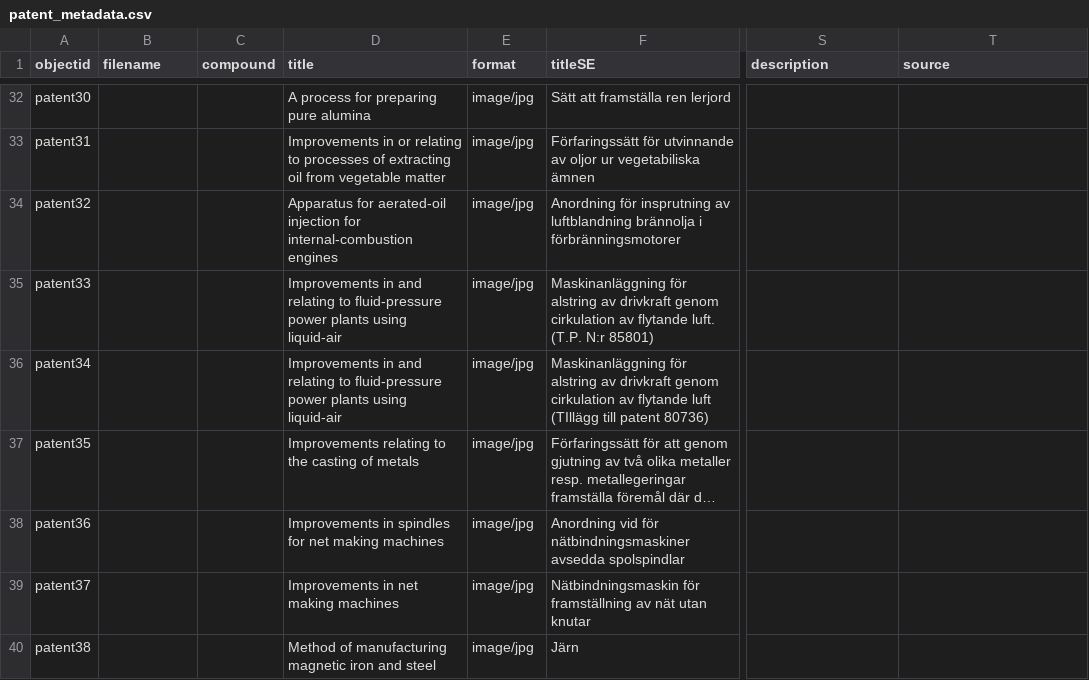
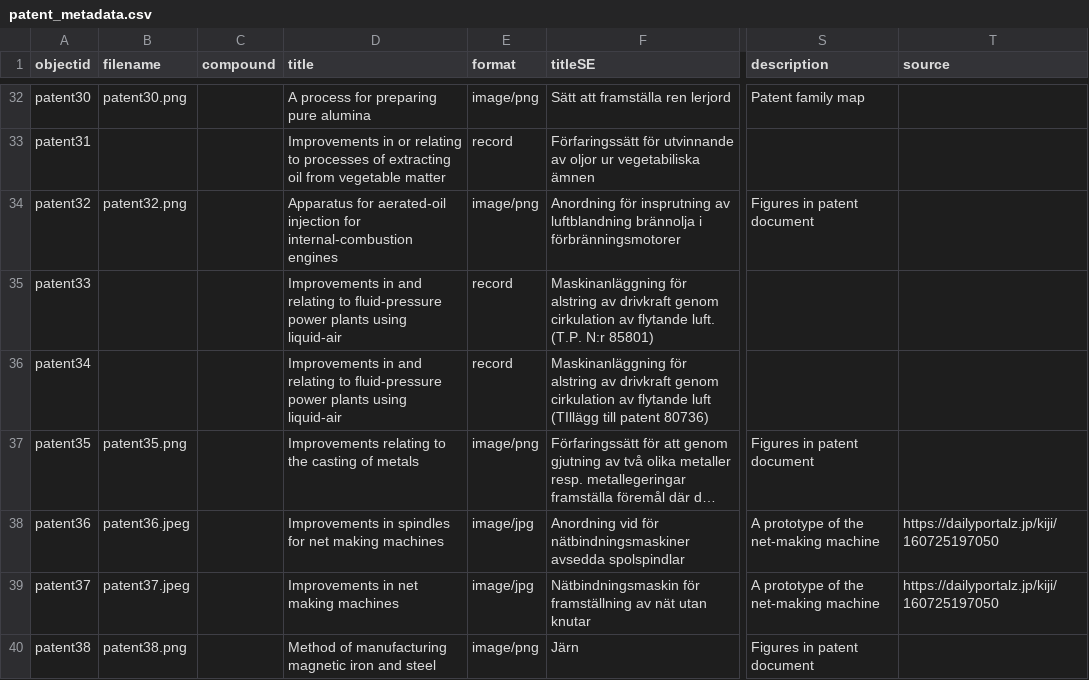
Before and after one commit to yuntingxie/patent_collection, a CSV file: _data/patent_metadata.csv, drawn as a sheet; only a part is shown, gaps mark what is left out; long unchanged cells end in …; the diff covers the shown part only; the diff names each change by its address in the sheet, - before the commit and + after, or states it on an @@ line.

```diff
--- a/_data/patent_metadata.csv
+++ b/_data/patent_metadata.csv
-B32 (filename): (empty)
+B32 (filename): patent30.png
-E32 (format): image/jpg
+E32 (format): image/png
-S32 (description): (empty)
+S32 (description): Patent family map
-E33 (format): image/jpg
+E33 (format): record
-B34 (filename): (empty)
+B34 (filename): patent32.png
-E34 (format): image/jpg
+E34 (format): image/png
-S34 (description): (empty)
+S34 (description): Figures in patent document
-E35:E36 (format): image/jpg
+E35:E36 (format): record
-B37 (filename): (empty)
+B37 (filename): patent35.png
-E37 (format): image/jpg
+E37 (format): image/png
-S37 (description): (empty)
+S37 (description): Figures in patent document
-B38 (filename): (empty)
+B38 (filename): patent36.jpeg
-S38:S39 (description): (empty)
+S38:S39 (description): A prototype of the net-making machine
-T38:T39 (source): (empty)
+T38:T39 (source): https://dailyportalz.jp/kiji/160725197050
-B39 (filename): (empty)
+B39 (filename): patent37.jpeg
-B40 (filename): (empty)
+B40 (filename): patent38.png
-E40 (format): image/jpg
+E40 (format): image/png
-S40 (description): (empty)
+S40 (description): Figures in patent document
```
Also changed, not shown: 99 edited cells elsewhere in this file.
